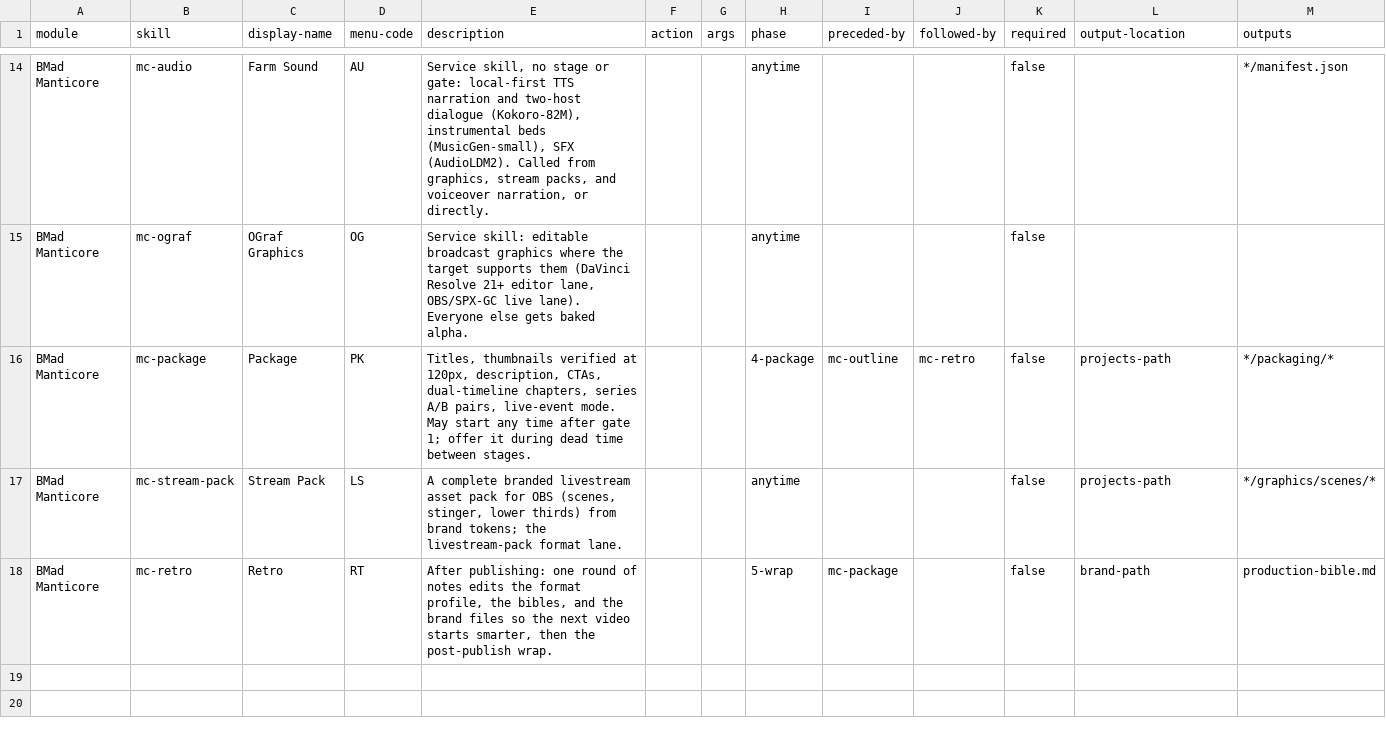
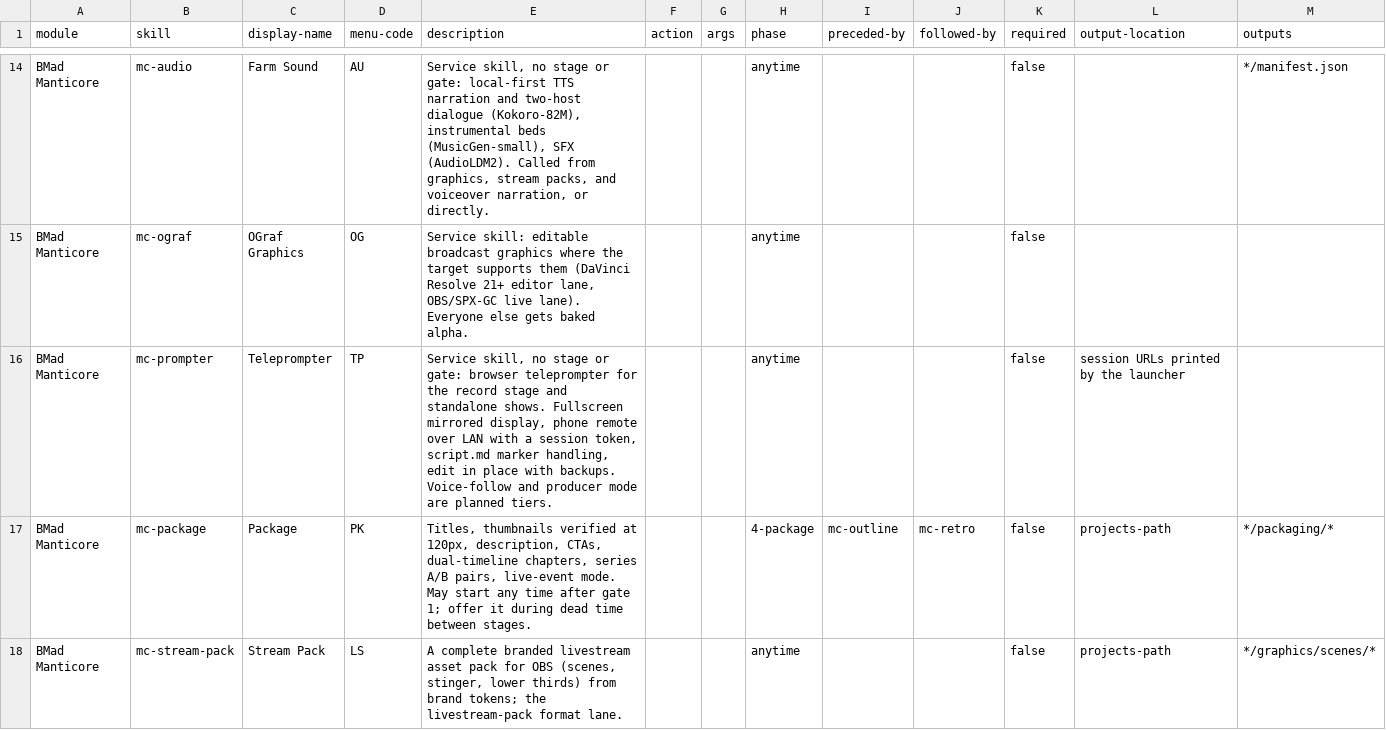
Before and after one commit to bmad-code-org/bmad-manticore, a CSV file: skills/module-help.csv, drawn as a sheet; only a part is shown, gaps mark what is left out; the shorter side is filled out with more unchanged rows.

Commit message:
Register mc-prompter skill: SKILL.md, customize.toml, help row, marketplace entry

```diff
--- a/skills/module-help.csv
+++ b/skills/module-help.csv
@@ -15,2 +15,3 @@ BMad Manticore,mc-audio,Farm Sound,AU,"Service skill, no stage or gate: local-fi
 BMad Manticore,mc-ograf,OGraf Graphics,OG,"Service skill: editable broadcast graphics where the target supports them (DaVinci Resolve 21+ editor lane, OBS/SPX-GC live lane). Everyone else gets baked alpha.",,,anytime,,,false,,
+BMad Manticore,mc-prompter,Teleprompter,TP,"Service skill, no stage or gate: browser teleprompter for the record stage and standalone shows. Fullscreen mirrored display, phone remote over LAN with a session token, script.md marker handling, edit in place with backups. Voice-follow and producer mode are planned tiers.",,,anytime,,,false,session URLs printed by the launcher,
 BMad Manticore,mc-package,Package,PK,"Titles, thumbnails verified at 120px, description, CTAs, dual-timeline chapters, series A/B pairs, live-event mode. May start any time after gate 1; offer it during dead time between stages.",,,4-package,mc-outline,mc-retro,false,projects-path,*/packaging/*
```
Also changed, not shown: 3 other files.
